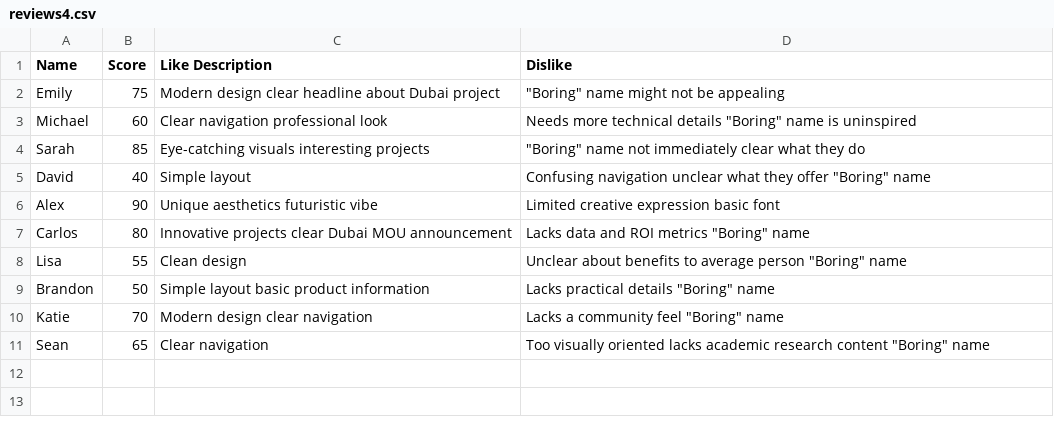
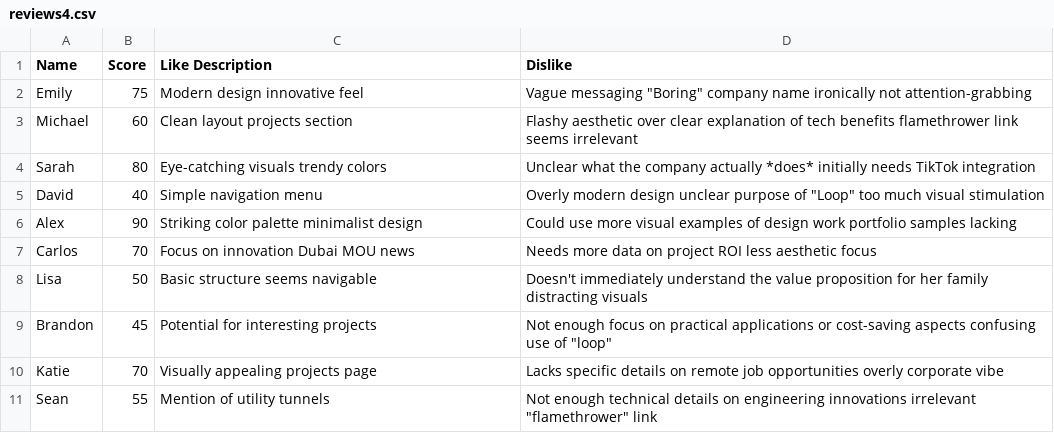
Before and after one commit to ShreyAgarwal71/VidLearn, a CSV file: static/csv_reviews/reviews4.csv, drawn as a sheet.

```diff
--- a/static/csv_reviews/reviews4.csv
+++ b/static/csv_reviews/reviews4.csv
@@ -1,11 +1,11 @@
 Name,Score,Like Description,Dislike
-Emily, 75, Modern design clear headline about Dubai project," ""Boring"" name might not be appealing"
-Michael, 60, Clear navigation professional look," Needs more technical details ""Boring"" name is uninspired"
-Sarah, 85, Eye-catching visuals interesting projects," ""Boring"" name not immediately clear what they do"
-David, 40, Simple layout," Confusing navigation unclear what they offer ""Boring"" name"
-Alex, 90, Unique aesthetics futuristic vibe, Limited creative expression basic font
-Carlos, 80, Innovative projects clear Dubai MOU announcement," Lacks data and ROI metrics ""Boring"" name"
-Lisa, 55, Clean design," Unclear about benefits to average person ""Boring"" name"
-Brandon, 50, Simple layout basic product information," Lacks practical details ""Boring"" name"
-Katie, 70, Modern design clear navigation," Lacks a community feel ""Boring"" name"
-Sean, 65, Clear navigation," Too visually oriented lacks academic research content ""Boring"" name"
+Emily, 75, Modern design innovative feel," Vague messaging ""Boring"" company name ironically not attention-grabbing"
+Michael, 60, Clean layout projects section, Flashy aesthetic over clear explanation of tech benefits flamethrower link seems irrelevant
+Sarah, 80, Eye-catching visuals trendy colors, Unclear what the company actually *does* initially needs TikTok integration
+David, 40, Simple navigation menu," Overly modern design unclear purpose of ""Loop"" too much visual stimulation"
+Alex, 90, Striking color palette minimalist design, Could use more visual examples of design work portfolio samples lacking
+Carlos, 70, Focus on innovation Dubai MOU news, Needs more data on project ROI less aesthetic focus
+Lisa, 50, Basic structure seems navigable, Doesn't immediately understand the value proposition for her family distracting visuals
+Brandon, 45, Potential for interesting projects," Not enough focus on practical applications or cost-saving aspects confusing use of ""loop"""
+Katie, 70, Visually appealing projects page, Lacks specific details on remote job opportunities overly corporate vibe
+Sean, 55, Mention of utility tunnels," Not enough technical details on engineering innovations irrelevant ""flamethrower"" link"
```
Also changed, not shown: static/csv_reviews/reviews1.csv, static/csv_reviews/reviews2.csv, 6 other files.
